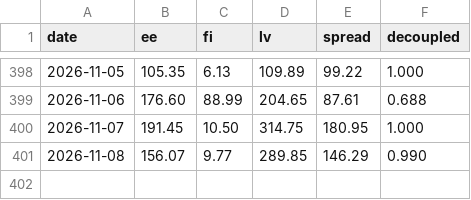
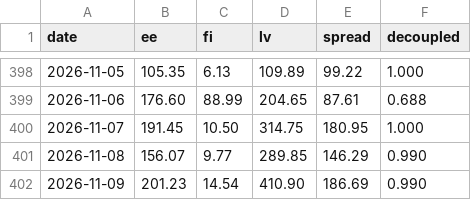
Before and after one commit to kaurikorm-lgtm/elekter, a CSV file: daily.csv, drawn as a sheet; only a part is shown, gaps mark what is left out.

```diff
--- a/daily.csv
+++ b/daily.csv
@@ -401 +401,2 @@ date,ee,fi,lv,spread,decoupled
 2026-11-08,156.07,9.77,289.85,146.29,0.990
+2026-11-09,201.23,14.54,410.90,186.69,0.990
```
